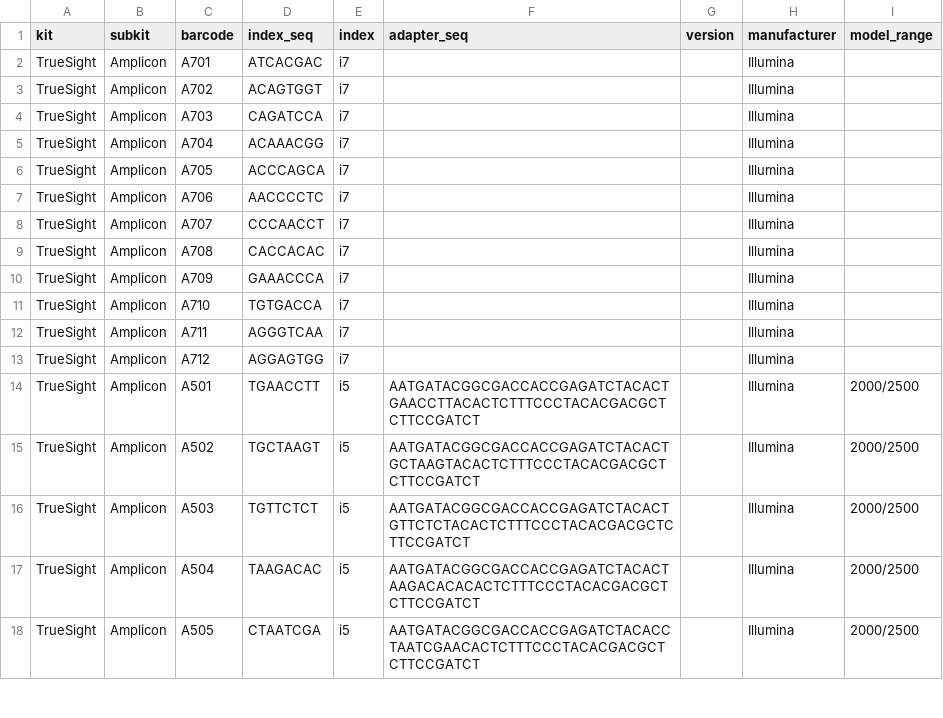
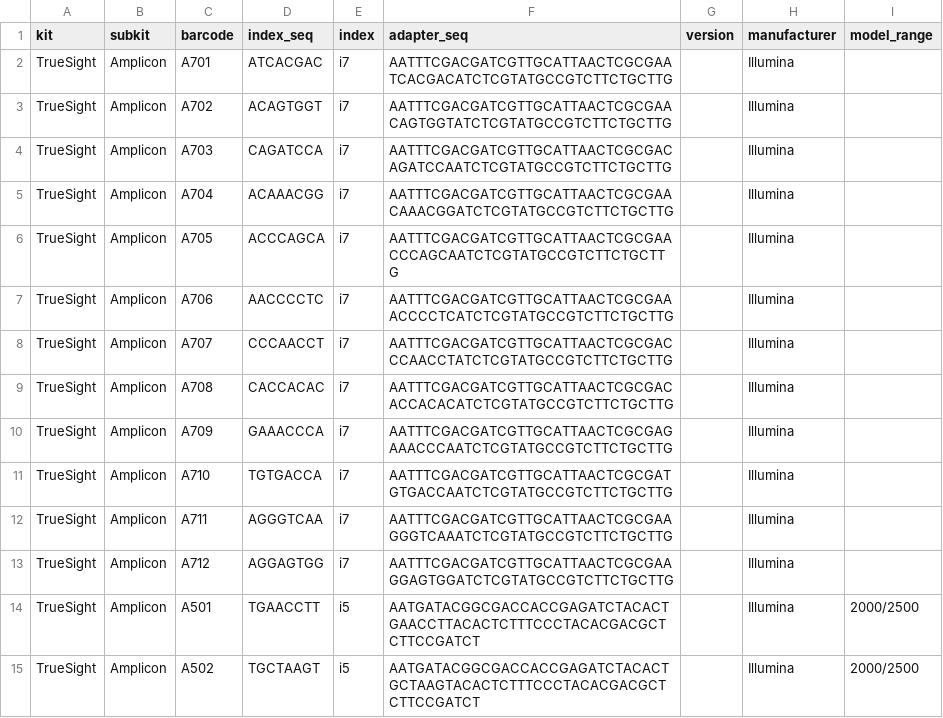
Before and after one commit to NCBI-Hackathons/OnlineAdapterDatabase, a CSV file: data/oadb_illumina_raw_dataV2.csv, drawn as a sheet; only a part is shown; the shorter side is filled out with more unchanged rows; the diff covers the shown part only.

```diff
--- a/data/oadb_illumina_raw_dataV2.csv
+++ b/data/oadb_illumina_raw_dataV2.csv
@@ -1,14 +1,14 @@
 kit,subkit,barcode,index_seq,index,adapter_seq,version,manufacturer,model_range
-TrueSight,Amplicon,A701,ATCACGAC,i7,,,Illumina,
-TrueSight,Amplicon,A702,ACAGTGGT,i7,,,Illumina,
-TrueSight,Amplicon,A703,CAGATCCA,i7,,,Illumina,
-TrueSight,Amplicon,A704,ACAAACGG,i7,,,Illumina,
-TrueSight,Amplicon,A705,ACCCAGCA,i7,,,Illumina,
-TrueSight,Amplicon,A706,AACCCCTC,i7,,,Illumina,
-TrueSight,Amplicon,A707,CCCAACCT,i7,,,Illumina,
-TrueSight,Amplicon,A708,CACCACAC,i7,,,Illumina,
-TrueSight,Amplicon,A709,GAAACCCA,i7,,,Illumina,
-TrueSight,Amplicon,A710,TGTGACCA,i7,,,Illumina,
-TrueSight,Amplicon,A711,AGGGTCAA,i7,,,Illumina,
-TrueSight,Amplicon,A712,AGGAGTGG,i7,,,Illumina,
+TrueSight,Amplicon,A701,ATCACGAC,i7,AATTTCGACGATCGTTGCATTAACTCGCGAATCACGACATCTCGTATGCCGTCTTCTGCTTG,,Illumina,
+TrueSight,Amplicon,A702,ACAGTGGT,i7,AATTTCGACGATCGTTGCATTAACTCGCGAACAGTGGTATCTCGTATGCCGTCTTCTGCTTG,,Illumina,
+TrueSight,Amplicon,A703,CAGATCCA,i7,AATTTCGACGATCGTTGCATTAACTCGCGACAGATCCAATCTCGTATGCCGTCTTCTGCTTG,,Illumina,
+TrueSight,Amplicon,A704,ACAAACGG,i7,AATTTCGACGATCGTTGCATTAACTCGCGAACAAACGGATCTCGTATGCCGTCTTCTGCTTG,,Illumina,
+TrueSight,Amplicon,A705,ACCCAGCA,i7,AATTTCGACGATCGTTGCATTAACTCGCGAACCCAGCAATCTCGTATGCCGTCTTCTGCTTG,,Illumina,
+TrueSight,Amplicon,A706,AACCCCTC,i7,AATTTCGACGATCGTTGCATTAACTCGCGAAACCCCTCATCTCGTATGCCGTCTTCTGCTTG,,Illumina,
+TrueSight,Amplicon,A707,CCCAACCT,i7,AATTTCGACGATCGTTGCATTAACTCGCGACCCAACCTATCTCGTATGCCGTCTTCTGCTTG,,Illumina,
+TrueSight,Amplicon,A708,CACCACAC,i7,AATTTCGACGATCGTTGCATTAACTCGCGACACCACACATCTCGTATGCCGTCTTCTGCTTG,,Illumina,
+TrueSight,Amplicon,A709,GAAACCCA,i7,AATTTCGACGATCGTTGCATTAACTCGCGAGAAACCCAATCTCGTATGCCGTCTTCTGCTTG,,Illumina,
+TrueSight,Amplicon,A710,TGTGACCA,i7,AATTTCGACGATCGTTGCATTAACTCGCGATGTGACCAATCTCGTATGCCGTCTTCTGCTTG,,Illumina,
+TrueSight,Amplicon,A711,AGGGTCAA,i7,AATTTCGACGATCGTTGCATTAACTCGCGAAGGGTCAAATCTCGTATGCCGTCTTCTGCTTG,,Illumina,
+TrueSight,Amplicon,A712,AGGAGTGG,i7,AATTTCGACGATCGTTGCATTAACTCGCGAAGGAGTGGATCTCGTATGCCGTCTTCTGCTTG,,Illumina,
 TrueSight,Amplicon,A501,TGAACCTT,i5,AATGATACGGCGACCACCGAGATCTACACTGAACCTTACACTCTTTCCCTACACGACGCTCTTCCGATCT,,Illumina,2000/2500
```
Also changed, not shown: 27 edited cells elsewhere in this file.
